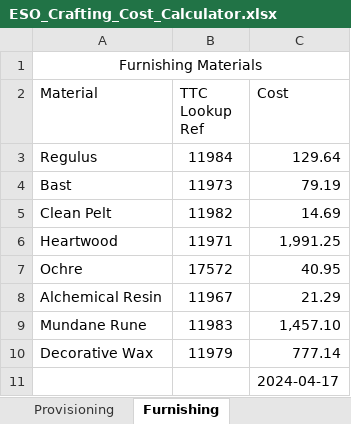
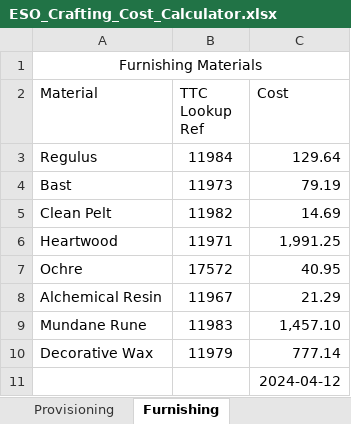
Before and after one commit to uraltunaboyu/eos_price_tracker, an Excel workbook: ESO_Crafting_Cost_Calculator.xlsx, sheet Furnishing, drawn as a sheet; values as stored, in another font and other column widths than the file's, no borders; table styles not drawn; the diff names each change by its address in the sheet, - before the commit and + after, or states it on an @@ line.

```diff
--- a/ESO_Crafting_Cost_Calculator.xlsx (sheet Furnishing)
+++ b/ESO_Crafting_Cost_Calculator.xlsx (sheet Furnishing)
-C11 (Cost): 2024-04-17
+C11 (Cost): 2024-04-12
```
Also changed, not shown: sheet Clothing, sheet Woodworking, sheet Blacksmithing, sheet Jeweling, sheet Price Charting, sheet Enchanting, 3 more sheets, hidden cells.
